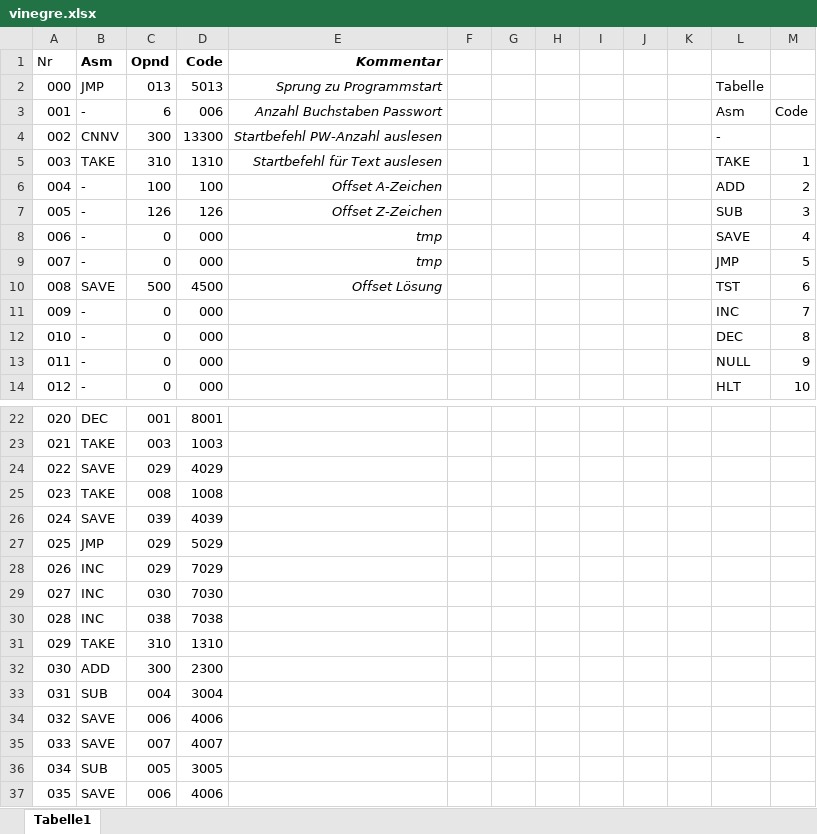
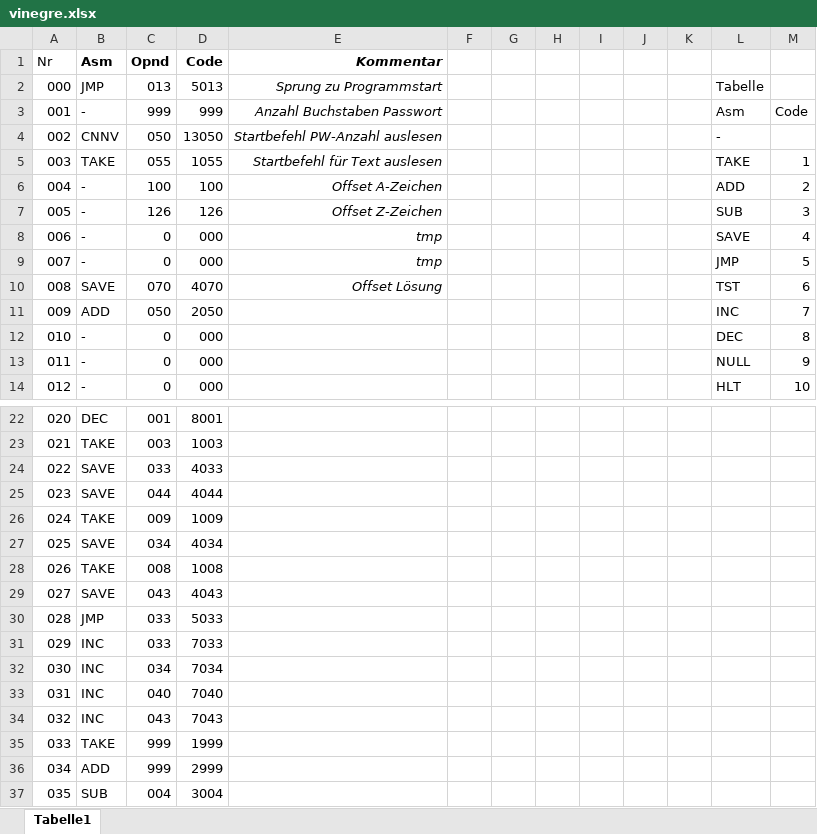
Before and after one commit to ahaenggli/ffhs-gti-vigenere-johnny, an Excel workbook: vinegre.xlsx, sheet Tabelle1, drawn as a sheet; only a part is shown, gaps mark what is left out; the shorter side is filled out with more unchanged rows; values as stored, in another font and other column widths than the file's, no borders; removed rows and columns are numbered as before the commit, all else as after; the diff covers the shown part only; the diff names each change by its address in the sheet, - before the commit and + after, or states it on an @@ line.

```diff
--- a/vinegre.xlsx (sheet Tabelle1)
+++ b/vinegre.xlsx (sheet Tabelle1)
-C3 (Opnd): 6
+C3 (Opnd): 999
-D3 (Code): 006
+D3 (Code): 999
-C4 (Opnd): 300
+C4 (Opnd): 050
-D4 (Code): 13300
+D4 (Code): 13050
-C5 (Opnd): 310
+C5 (Opnd): 055
-D5 (Code): 1310
+D5 (Code): 1055
-C10 (Opnd): 500
+C10 (Opnd): 070
-D10 (Code): 4500
+D10 (Code): 4070
-row 11: 009 | - | 0 | 000 |  |  |  |  |  |  |  | INC | 7
+row 11: 009 | ADD | 050 | 2050 |  |  |  |  |  |  |  | INC | 7
-C24 (Opnd): 029
+C24 (Opnd): 033
-D24 (Code): 4029
+D24 (Code): 4033
+row 25: 023 | SAVE | 044 | 4044
+row 26: 024 | TAKE | 009 | 1009
+row 27: 025 | SAVE | 034 | 4034
@@ column A (Nr) renumbered between rows 28 and 45 @@
-C29 (Opnd): 039
+C29 (Opnd): 043
-D29 (Code): 4039
+D29 (Code): 4043
-C30:C31 (Opnd): 029
+C30:C31 (Opnd): 033
-D30 (Code): 5029
+D30 (Code): 5033
-D31 (Code): 7029
+D31 (Code): 7033
-C32 (Opnd): 030
+C32 (Opnd): 034
-D32 (Code): 7030
+D32 (Code): 7034
-C33 (Opnd): 038
+C33 (Opnd): 040
-D33 (Code): 7038
+D33 (Code): 7040
+row 34: 032 | INC | 043 | 7043
-C35 (Opnd): 310
+C35 (Opnd): 999
-D35 (Code): 1310
+D35 (Code): 1999
-C36 (Opnd): 300
+C36 (Opnd): 999
-D36 (Code): 2300
+D36 (Code): 2999
```
Also changed, not shown: 37 added rows and 2 edited cells elsewhere in this sheet, formulas that keep their value, 1 other file.
